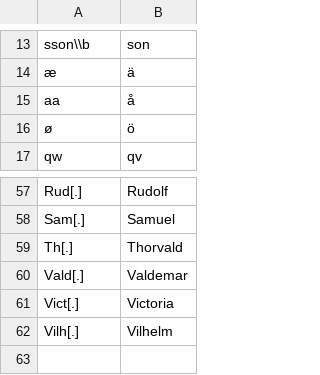
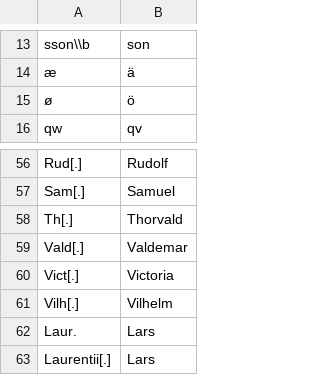
Before and after one commit to COMHIS/bibliographica, a CSV file: inst/extdata/fi_publisher_comparison.csv, drawn as a sheet; only a part is shown, gaps mark what is left out.

```diff
--- a/inst/extdata/fi_publisher_comparison.csv
+++ b/inst/extdata/fi_publisher_comparison.csv
@@ -14,3 +14,2 @@ sson\\b	son
 æ	ä
-aa	å
 ø	ö
@@ -62 +61,3 @@ Vict[.]	Victoria
 Vilh[.]	Vilhelm
+Laur.	Lars
+Laurentii[.]	Lars
```
Also changed, not shown: inst/extdata/fi_publisher.csv, inst/extdata/fi_publisher_with_placeholders.csv, 24 other files.
